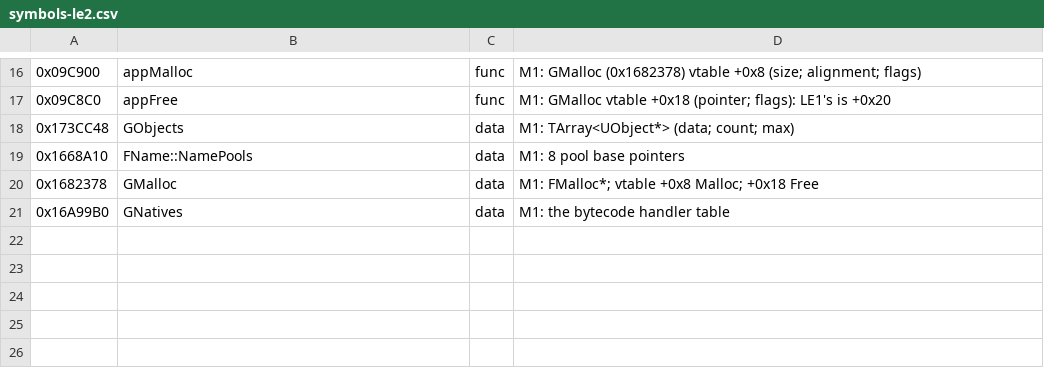
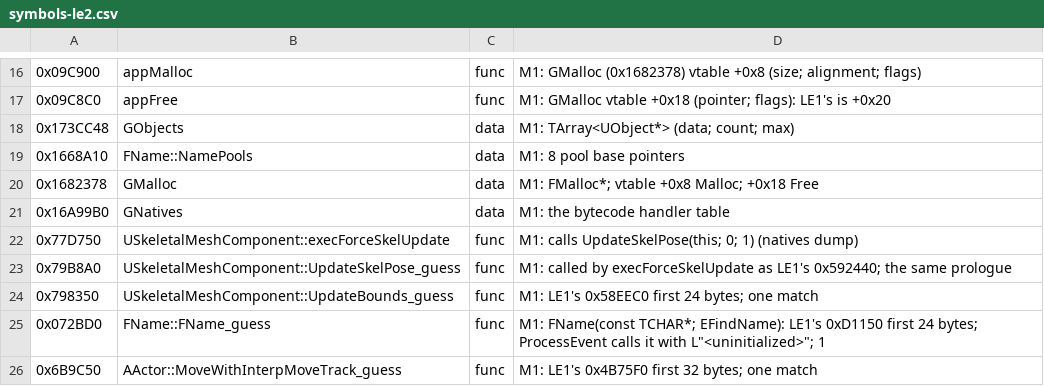
Before and after one commit to SergeSmich/MEVR, a CSV file: tools/ghidra/symbols-le2.csv, drawn as a sheet; only a part is shown, gaps mark what is left out; the diff names each change by its address in the sheet, - before the commit and + after, or states it on an @@ line.

```diff
--- a/tools/ghidra/symbols-le2.csv
+++ b/tools/ghidra/symbols-le2.csv
+row 22: 0x77D750 | USkeletalMeshComponent::execForceSkelUpdate | func | M1: calls UpdateSkelPose(this; 0; 1) (natives dump)
+row 23: 0x79B8A0 | USkeletalMeshComponent::UpdateSkelPose_guess | func | M1: called by execForceSkelUpdate as LE1's 0x592440; the same prologue
+row 24: 0x798350 | USkeletalMeshComponent::UpdateBounds_guess | func | M1: LE1's 0x58EEC0 first 24 bytes; one match
+row 25: 0x072BD0 | FName::FName_guess | func | M1: FName(const TCHAR*; EFindName): LE1's 0xD1150 first 24 bytes; ProcessEvent calls it with L"<uninitialized>"; 1
+row 26: 0x6B9C50 | AActor::MoveWithInterpMoveTrack_guess | func | M1: LE1's 0x4B75F0 first 32 bytes; one match
```
Also changed, not shown: 1 other file.
